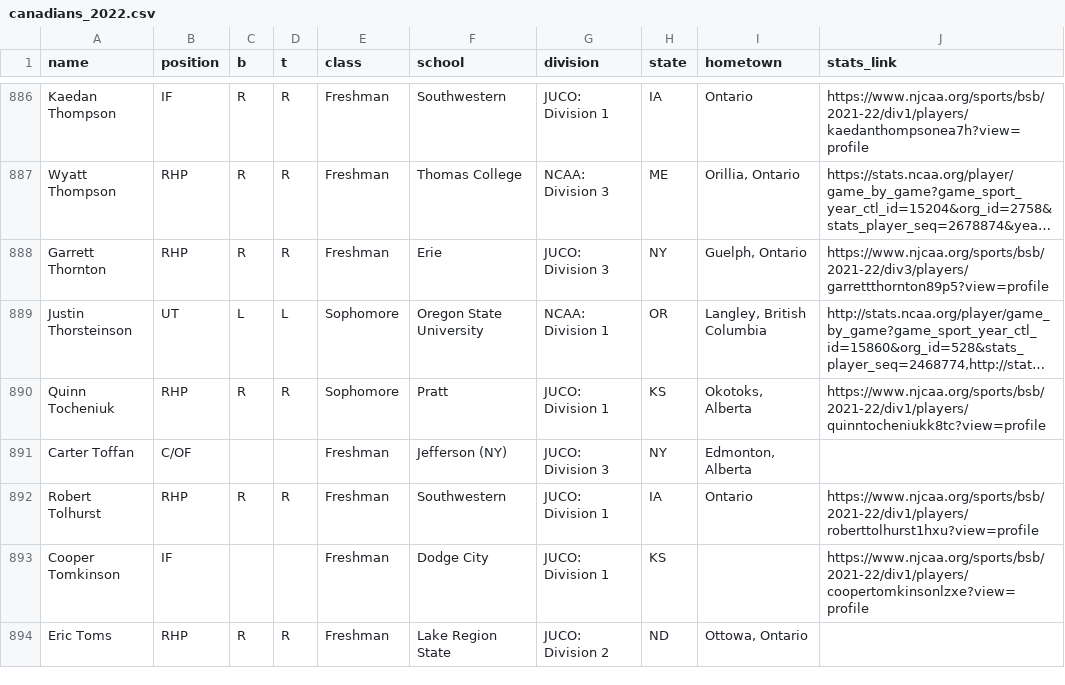
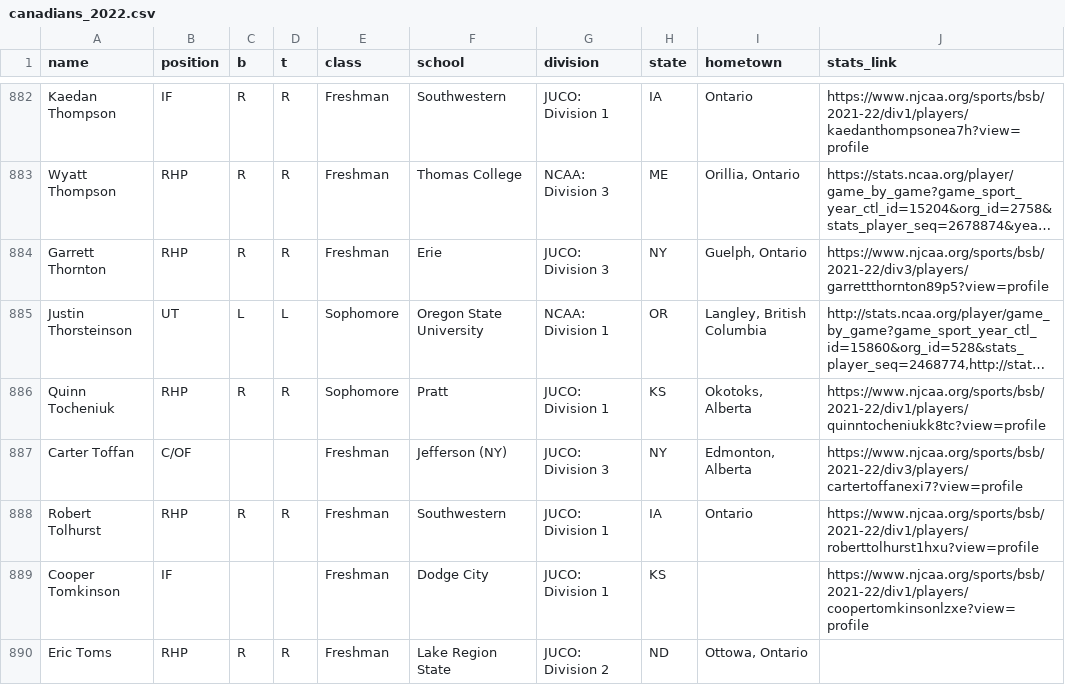
Before and after one commit to peteb206/canadians_in_college_baseball, a CSV file: canadians_2022.csv, drawn as a sheet; only a part is shown, gaps mark what is left out; long unchanged cells end in …; addresses are those after the commit; the diff covers the shown part only; the diff names each change by its address in the sheet, - before the commit and + after, or states it on an @@ line.

Commit message:
add non-NAIA stat links

```diff
--- a/canadians_2022.csv
+++ b/canadians_2022.csv
-J887 (stats_link): (empty)
+J887 (stats_link): https://www.njcaa.org/sports/bsb/2021-22/div3/players/cartertoffanexi7?view=profile
```
Also changed, not shown: 5 removed rows and 17 edited cells elsewhere in this file, 1 other file.
